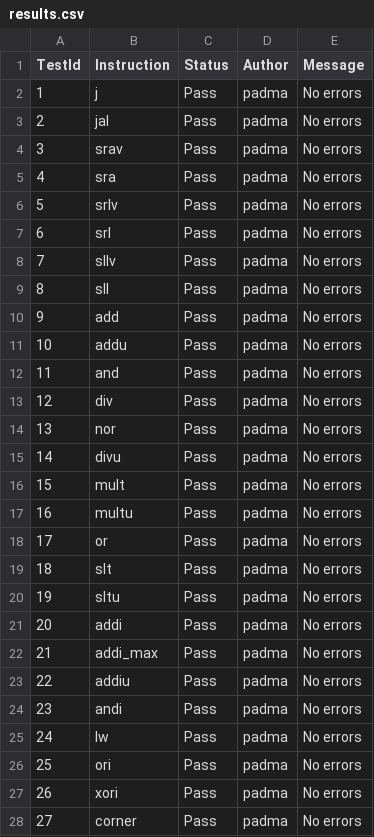
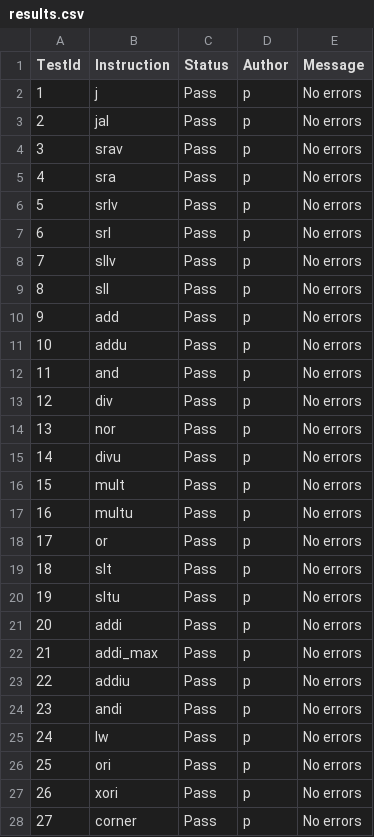
Before and after one commit to garfield97/Mips_simulator, a CSV file: results.csv, drawn as a sheet; only a part is shown; the diff covers the shown part only.

```diff
--- a/results.csv
+++ b/results.csv
@@ -1,28 +1,28 @@
 TestId , Instruction , Status , Author, Message
-1, j, Pass, padma, No errors,
-2, jal, Pass, padma, No errors,
-3, srav, Pass, padma, No errors,
-4, sra, Pass, padma, No errors,
-5, srlv, Pass, padma, No errors,
-6, srl, Pass, padma, No errors,
-7, sllv, Pass, padma, No errors,
-8, sll, Pass, padma, No errors,
-9, add, Pass, padma, No errors,
-10, addu, Pass, padma, No errors,
-11, and, Pass, padma, No errors,
-12, div, Pass, padma, No errors,
-13, nor, Pass, padma, No errors,
-14, divu, Pass, padma, No errors,
-15, mult, Pass, padma, No errors,
-16, multu, Pass, padma, No errors,
-17, or, Pass, padma, No errors,
-18, slt, Pass, padma, No errors,
-19, sltu, Pass, padma, No errors,
-20, addi, Pass, padma, No errors,
-21, addi_max, Pass, padma, No errors,
-22, addiu, Pass, padma, No errors,
-23, andi, Pass, padma, No errors,
-24, lw, Pass, padma, No errors,
-25, ori, Pass, padma, No errors,
-26, xori, Pass, padma, No errors,
-27, corner, Pass, padma, No errors,
+1, j, Pass, p, No errors,
+2, jal, Pass, p, No errors,
+3, srav, Pass, p, No errors,
+4, sra, Pass, p, No errors,
+5, srlv, Pass, p, No errors,
+6, srl, Pass, p, No errors,
+7, sllv, Pass, p, No errors,
+8, sll, Pass, p, No errors,
+9, add, Pass, p, No errors,
+10, addu, Pass, p, No errors,
+11, and, Pass, p, No errors,
+12, div, Pass, p, No errors,
+13, nor, Pass, p, No errors,
+14, divu, Pass, p, No errors,
+15, mult, Pass, p, No errors,
+16, multu, Pass, p, No errors,
+17, or, Pass, p, No errors,
+18, slt, Pass, p, No errors,
+19, sltu, Pass, p, No errors,
+20, addi, Pass, p, No errors,
+21, addi_max, Pass, p, No errors,
+22, addiu, Pass, p, No errors,
+23, andi, Pass, p, No errors,
+24, lw, Pass, p, No errors,
+25, ori, Pass, p, No errors,
+26, xori, Pass, p, No errors,
+27, corner, Pass, p, No errors,
```
Also changed, not shown: 7 added rows and 3 edited cells elsewhere in this file, 16 other files.
